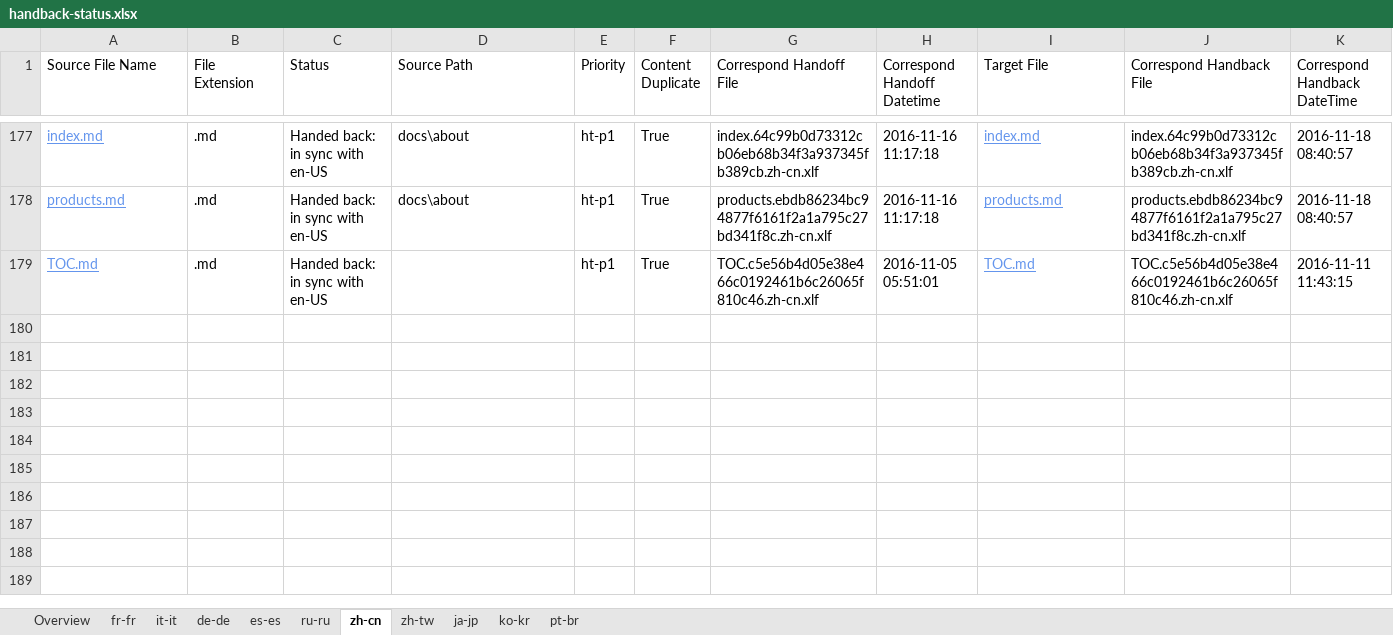
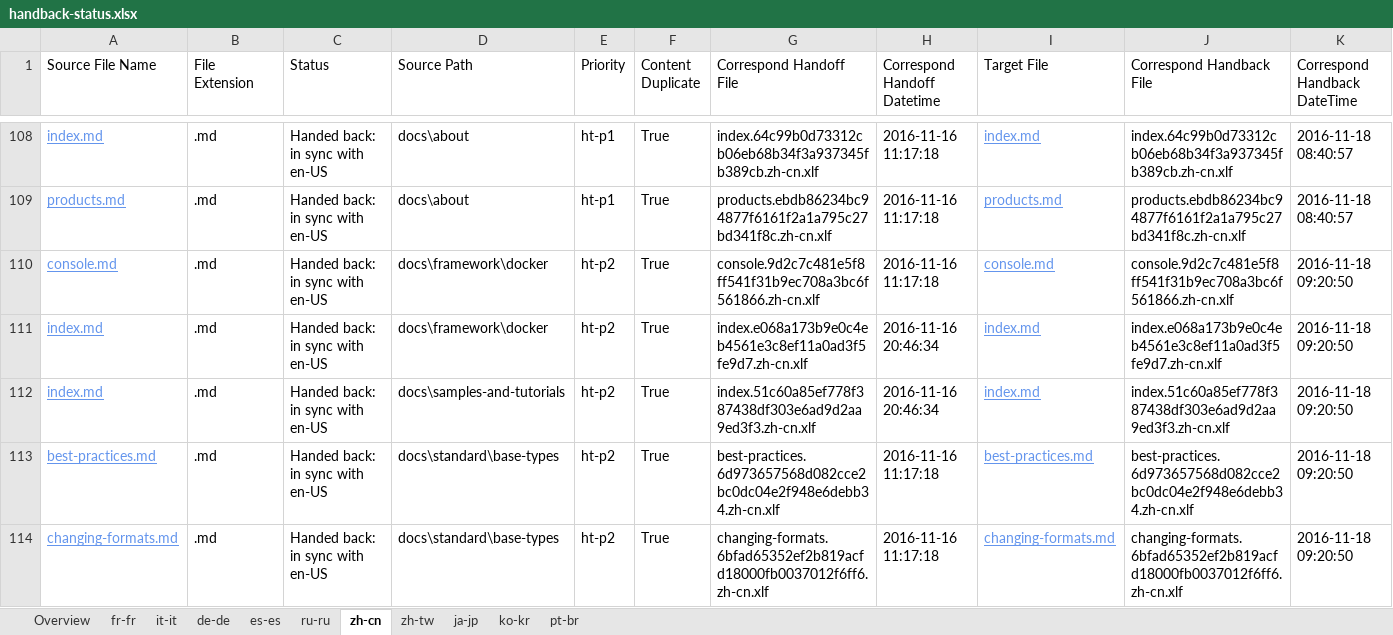
Before and after one commit to openpublishoperation/docs.handback, an Excel workbook: ol-handback/dotnet/docs/master/handback-status.xlsx, sheet zh-cn, drawn as a sheet; only a part is shown, gaps mark what is left out; the shorter side is filled out with more unchanged rows; values as stored, in another font and other column widths than the file's, no borders; table styles not drawn; rows hold the shown columns only; the diff covers the shown part only; the diff names each change by its address in the sheet, - before the commit and + after, or states it on an @@ line.

```diff
--- a/ol-handback/dotnet/docs/master/handback-status.xlsx (sheet zh-cn)
+++ b/ol-handback/dotnet/docs/master/handback-status.xlsx (sheet zh-cn)
+row 110: console.md | .md | Handed back: in sync with en-US | docs\framework\docker | ht-p2 | True | console.9d2c7c481e5f8ff541f31b9ec708a3bc6f561866.zh-cn.xlf | 2016-11-16 11:17:18 | console.md | console.9d2c7c481e5f8ff541f31b9ec708a3bc6f561866.zh-cn.xlf | 2016-11-18 09:20:50
+row 111: index.md | .md | Handed back: in sync with en-US | docs\framework\docker | ht-p2 | True | index.e068a173b9e0c4eb4561e3c8ef11a0ad3f5fe9d7.zh-cn.xlf | 2016-11-16 20:46:34 | index.md | index.e068a173b9e0c4eb4561e3c8ef11a0ad3f5fe9d7.zh-cn.xlf | 2016-11-18 09:20:50
+row 112: index.md | .md | Handed back: in sync with en-US | docs\samples-and-tutorials | ht-p2 | True | index.51c60a85ef778f387438df303e6ad9d2aa9ed3f3.zh-cn.xlf | 2016-11-16 20:46:34 | index.md | index.51c60a85ef778f387438df303e6ad9d2aa9ed3f3.zh-cn.xlf | 2016-11-18 09:20:50
+row 113: best-practices.md | .md | Handed back: in sync with en-US | docs\standard\base-types | ht-p2 | True | best-practices.6d973657568d082cce2bc0dc04e2f948e6debb34.zh-cn.xlf | 2016-11-16 11:17:18 | best-practices.md | best-practices.6d973657568d082cce2bc0dc04e2f948e6debb34.zh-cn.xlf | 2016-11-18 09:20:50
+row 114: changing-formats.md | .md | Handed back: in sync with en-US | docs\standard\base-types | ht-p2 | True | changing-formats.6bfad65352ef2b819acfd18000fb0037012f6ff6.zh-cn.xlf | 2016-11-16 11:17:18 | changing-formats.md | changing-formats.6bfad65352ef2b819acfd18000fb0037012f6ff6.zh-cn.xlf | 2016-11-18 09:20:50
```
Also changed, not shown: 64 added rows and 69 removed rows elsewhere in this sheet, sheet zh-tw, sheet it-it, sheet ko-kr, sheet ja-jp, sheet de-de, sheet Overview, 4 more sheets, ol-handback/dotnet/docs/master/localization-status.xlsx.
